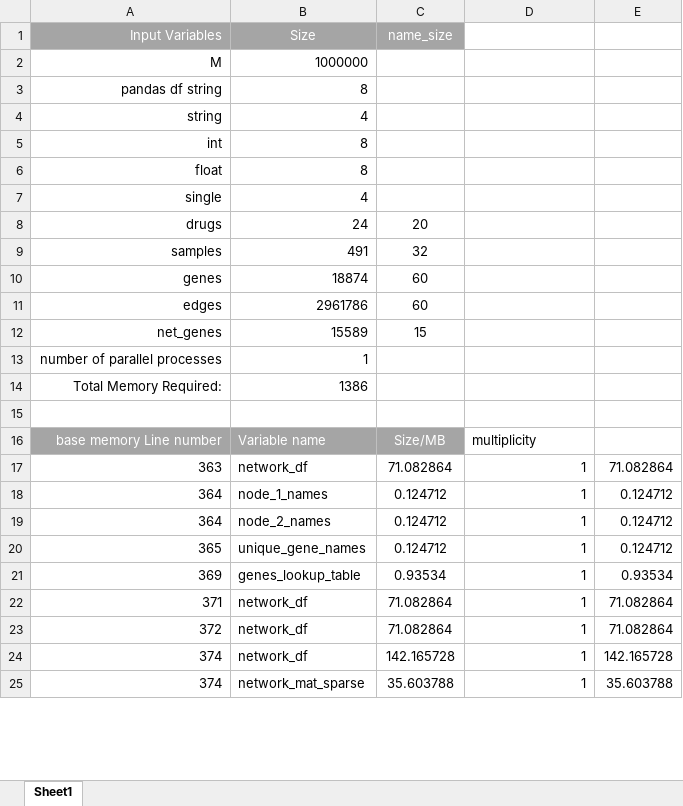
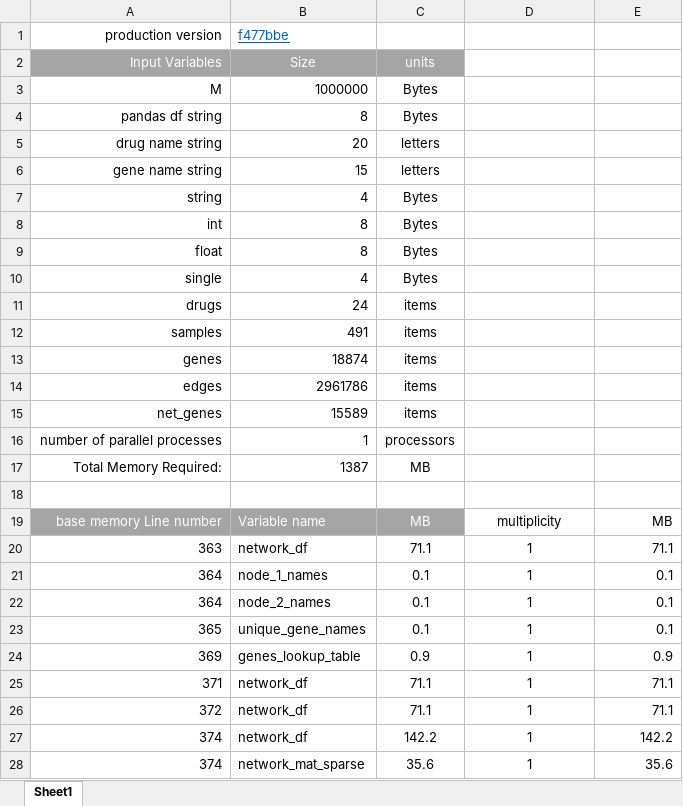
Before and after one commit to KnowEnG/Gene_Prioritization_Pipeline, an Excel workbook: data/verification/gene_prioritization_runtime_memory.xlsx, sheet Sheet1, drawn as a sheet; only a part is shown; values as stored, in another font and other column widths than the file's, no borders; addresses are those after the commit; the diff covers the shown part only; the diff names each change by its address in the sheet, - before the commit and + after, or states it on an @@ line.

Commit message:
current w production code

```diff
--- a/data/verification/gene_prioritization_runtime_memory.xlsx (sheet Sheet1)
+++ b/data/verification/gene_prioritization_runtime_memory.xlsx (sheet Sheet1)
+row 1: production version | f477bbe
-C2: name_size
+C2: units
-C3:C4 (units): (empty)
+C3:C4 (units): Bytes
+row 5: drug name string | 20 | letters
+row 6: gene name string | 15 | letters
-C7:C10 (units): (empty)
+C7:C10 (units): Bytes
-C11 (units): 20
+C11 (units): items
-C12 (units): 32
+C12 (units): items
-C13:C14 (units): 60
+C13:C14 (units): items
-C15 (units): 15
+C15 (units): items
-C16 (units): (empty)
+C16 (units): processors
-B17 (Size): 1386
+B17 (Size): 1387
-C17 (units): (empty)
+C17 (units): MB
-C19 (units): Size/MB
+C19 (units): MB
-D19 alignment: left
+D19 alignment: center
-E19: (empty)
+E19: MB
-C20 (units): 71.082864
+C20 (units): 71.1
-D20:D28 alignment: right
+D20:D28 alignment: center
-E20: 71.082864
+E20: 71.1
-C21:C23 (units): 0.124712
+C21:C23 (units): 0.1
-E21:E23: 0.124712
+E21:E23: 0.1
-C24 (units): 0.93534
+C24 (units): 0.9
-E24: 0.93534
+E24: 0.9
-C25:C26 (units): 71.082864
+C25:C26 (units): 71.1
-E25:E26: 71.082864
+E25:E26: 71.1
-C27 (units): 142.165728
+C27 (units): 142.2
-E27: 142.165728
+E27: 142.2
-C28 (units): 35.603788
+C28 (units): 35.6
-E28: 35.603788
+E28: 35.6
```
Also changed, not shown: 102 edited cells and cell formats elsewhere in this sheet.
